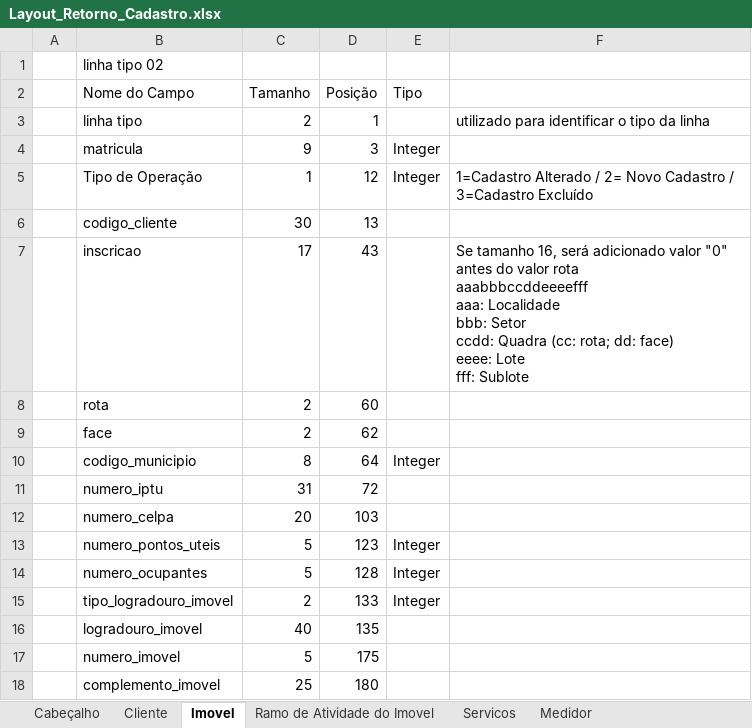
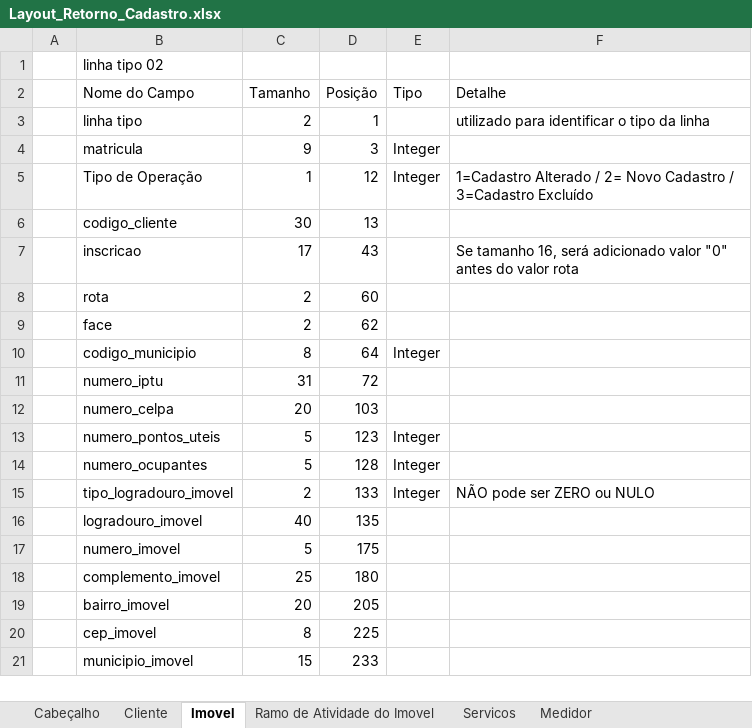
Before and after one commit to prodigasistemas/gsan, an Excel workbook: documents/recadastramento/layouts/Layout_Retorno_Cadastro.xlsx, sheet Imovel, drawn as a sheet; only a part is shown; the shorter side is filled out with more unchanged rows; values as stored, in another font and other column widths than the file's, no cell formats; 1 other sheet too large or unreadable and not compared; ↵ is a line break in a cell; the diff names each change by its address in the sheet, - before the commit and + after, or states it on an @@ line.

```diff
--- a/documents/recadastramento/layouts/Layout_Retorno_Cadastro.xlsx (sheet Imovel)
+++ b/documents/recadastramento/layouts/Layout_Retorno_Cadastro.xlsx (sheet Imovel)
-F2: (empty)
+F2: Detalhe
-F7 (Detalhe): …valor rota ↵ aaabbbccddeeeefff ↵ aaa: Localidade ↵ bbb: Setor ↵ ccdd: Quadra (cc: rota; dd: face) ↵ eeee: Lote ↵ fff: Sublote
+F7 (Detalhe): …valor rota
-F15 (Detalhe): (empty)
+F15 (Detalhe): NÃO pode ser ZERO ou NULO
```
Also changed, not shown: sheet Servicos, sheet Medidor, sheet Ramo de Atividade do Imovel, sheet Anormalidade Imovel, sheet Cabeçalho, cell formats.
